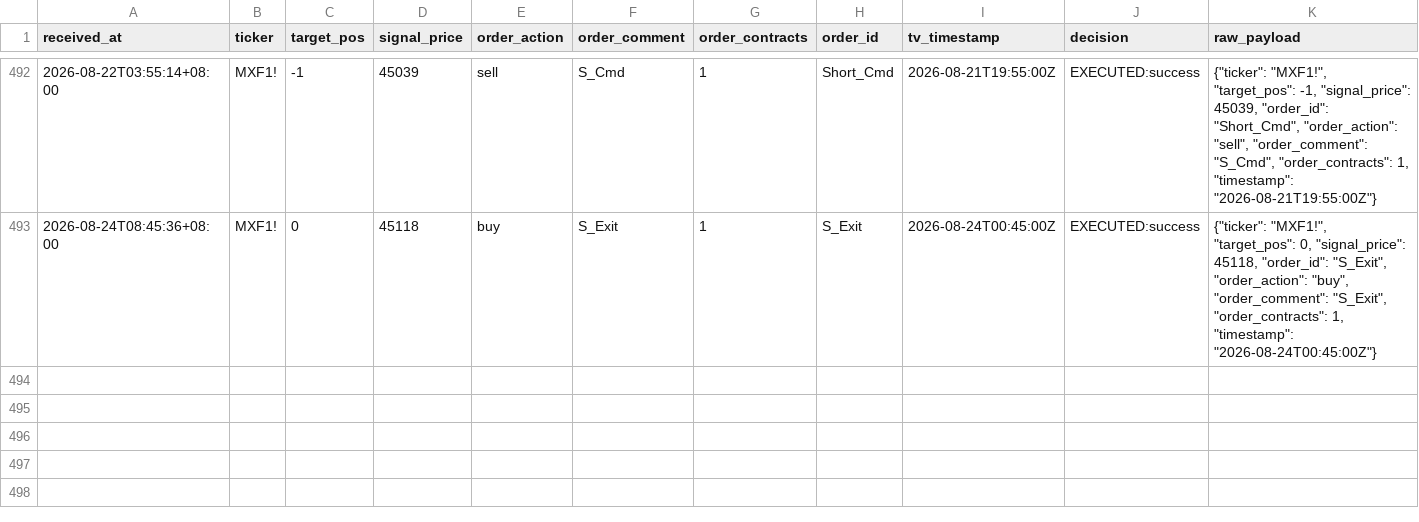
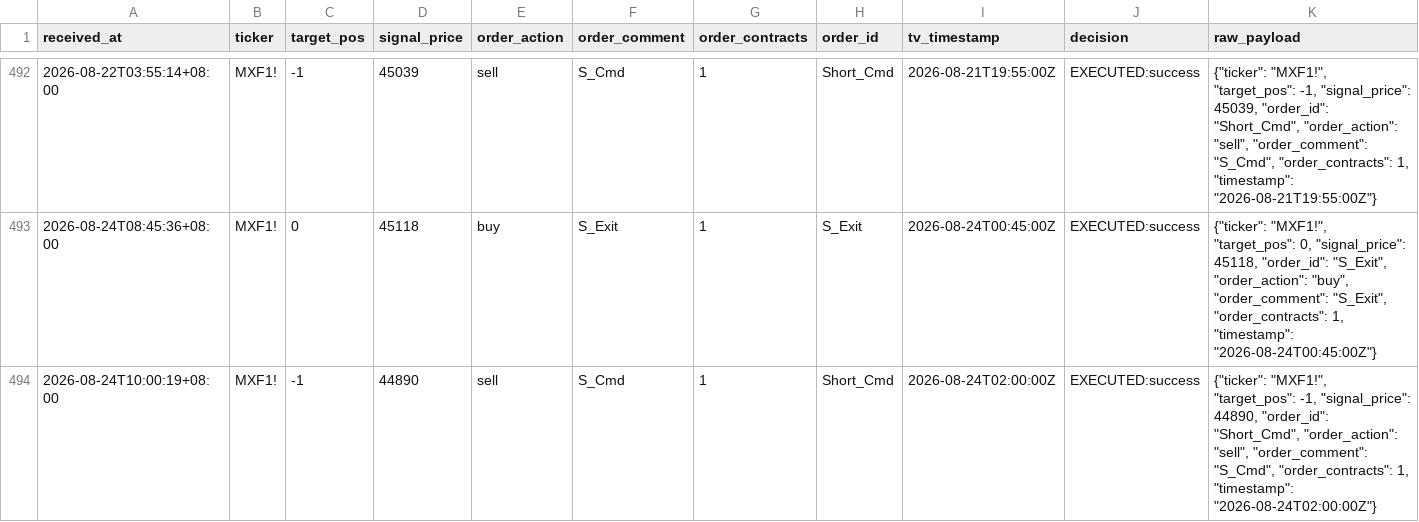
Before and after one commit to KevinYang515/trading-dashboard, a CSV file: logs/webhook_raw.csv, drawn as a sheet; only a part is shown, gaps mark what is left out; the diff names each change by its address in the sheet, - before the commit and + after, or states it on an @@ line.

```diff
--- a/logs/webhook_raw.csv
+++ b/logs/webhook_raw.csv
+row 494: 2026-08-24T10:00:19+08:00 | MXF1! | -1 | 44890 | sell | S_Cmd | 1 | Short_Cmd | 2026-08-24T02:00:00Z | EXECUTED:success | {"ticker": "MXF1!", "target_pos": -1, "signal_price": 44890, "order_id": "Short_Cmd", "order_action": "sell", "order_comment": "S_Cmd", "order_contracts": 1, "timestamp": "2026-08-24T02:00:00Z"}
```
Also changed, not shown: logs/trade_records.csv.
